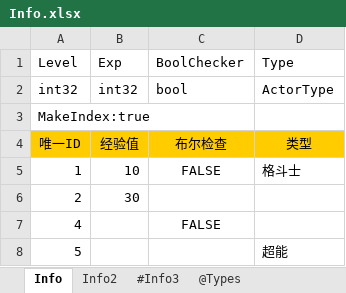
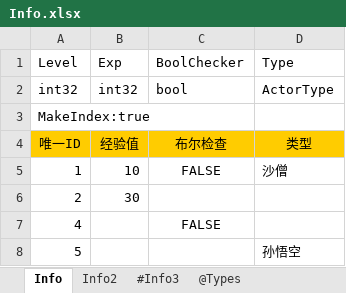
Before and after one commit to davyxu/tabtoy, an Excel workbook: exportorv2/sample/Info.xlsx, sheet Info, drawn as a sheet; values as stored, in another font and other column widths than the file's, no borders; charts and pictures not drawn; the diff names each change by its address in the sheet, - before the commit and + after, or states it on an @@ line.

```diff
--- a/exportorv2/sample/Info.xlsx (sheet Info)
+++ b/exportorv2/sample/Info.xlsx (sheet Info)
-D5: 格斗士
+D5: 沙僧
-D8: 超能
+D8: 孙悟空
```
Also changed, not shown: sheet Info2, exportorv2/sample/Globals.xlsx, exportorv2/sample/Sample.xlsx, 20 other files.
